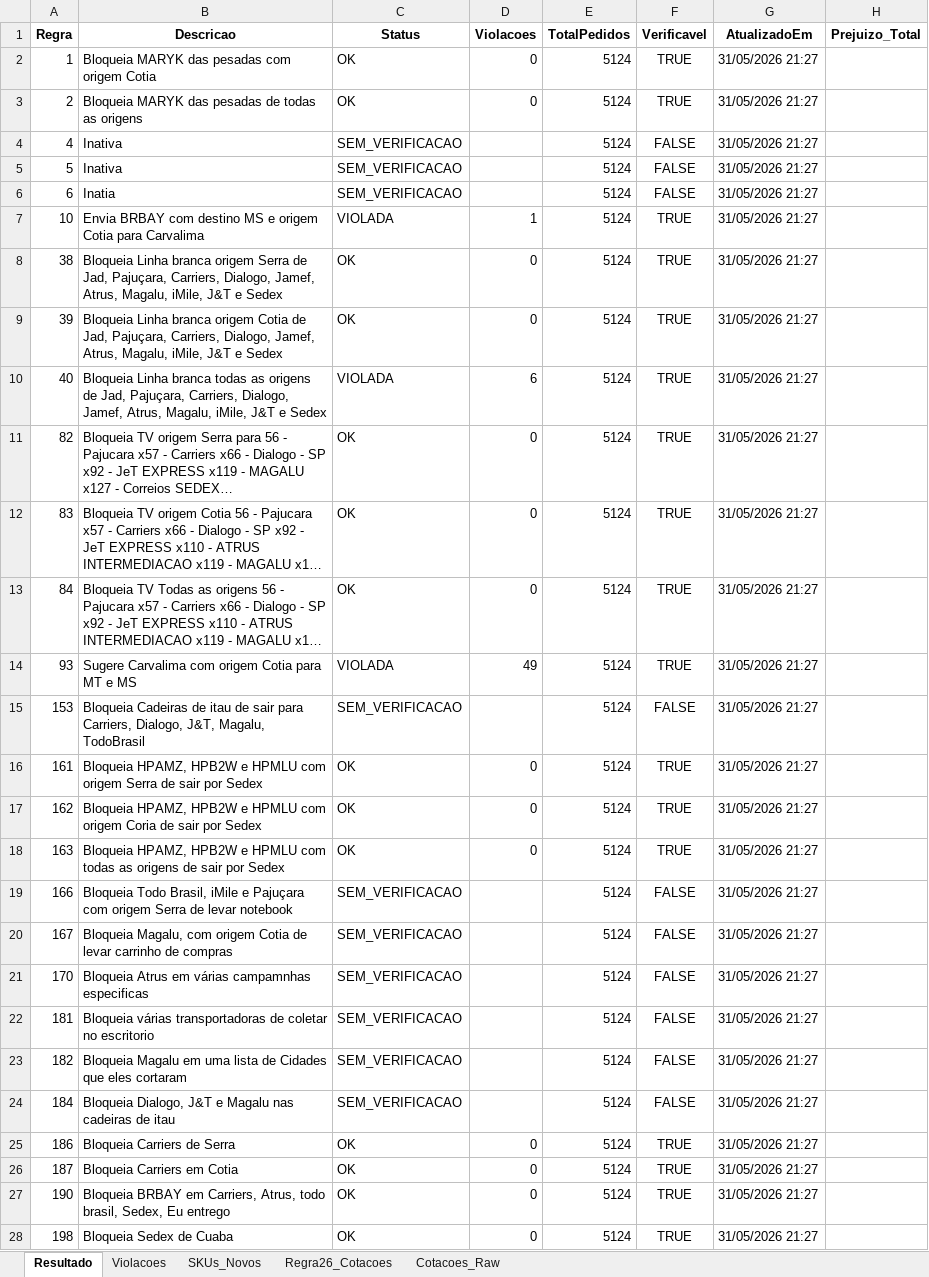
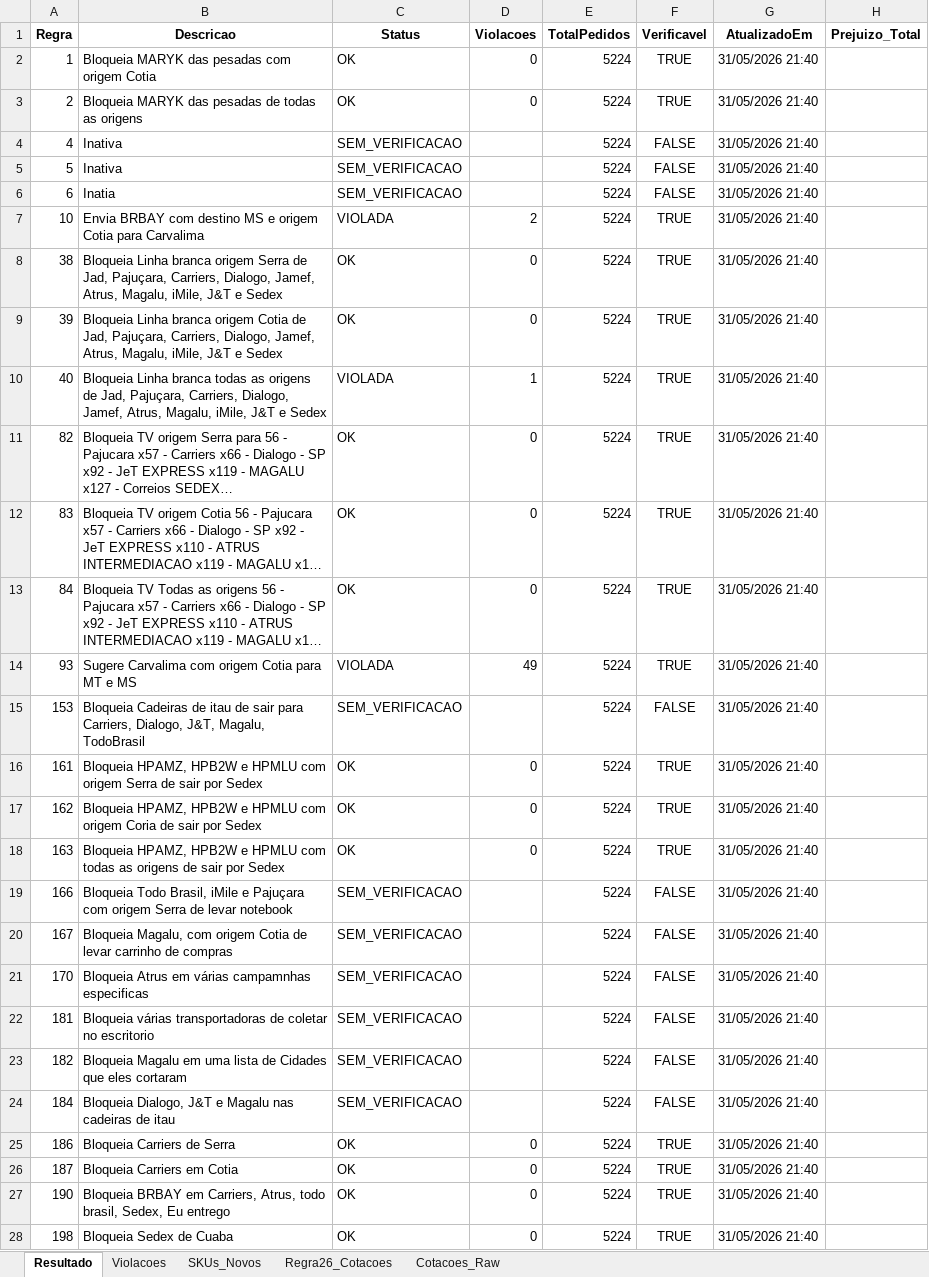
Before and after one commit to Renato-Donadel/monitor-pedidos, an Excel workbook: data/Regras_Resultado.xlsx, sheet Resultado, drawn as a sheet; only a part is shown; long unchanged cells end in …; values as stored, in another font and other column widths than the file's, no borders; the diff covers the shown part only; the diff names each change by its address in the sheet, - before the commit and + after, or states it on an @@ line.

```diff
--- a/data/Regras_Resultado.xlsx (sheet Resultado)
+++ b/data/Regras_Resultado.xlsx (sheet Resultado)
-E2:E28 (TotalPedidos): 5124
+E2:E28 (TotalPedidos): 5224
-G2:G28 (AtualizadoEm): 31/05/2026 21:27
+G2:G28 (AtualizadoEm): 31/05/2026 21:40
-D7 (Violacoes): 1
+D7 (Violacoes): 2
-D10 (Violacoes): 6
+D10 (Violacoes): 1
```
Also changed, not shown: 187 edited cells elsewhere in this sheet, sheet Regra26_Cotacoes, sheet Cotacoes_Raw, sheet Violacoes, sheet SKUs_Novos, 1 other file.
